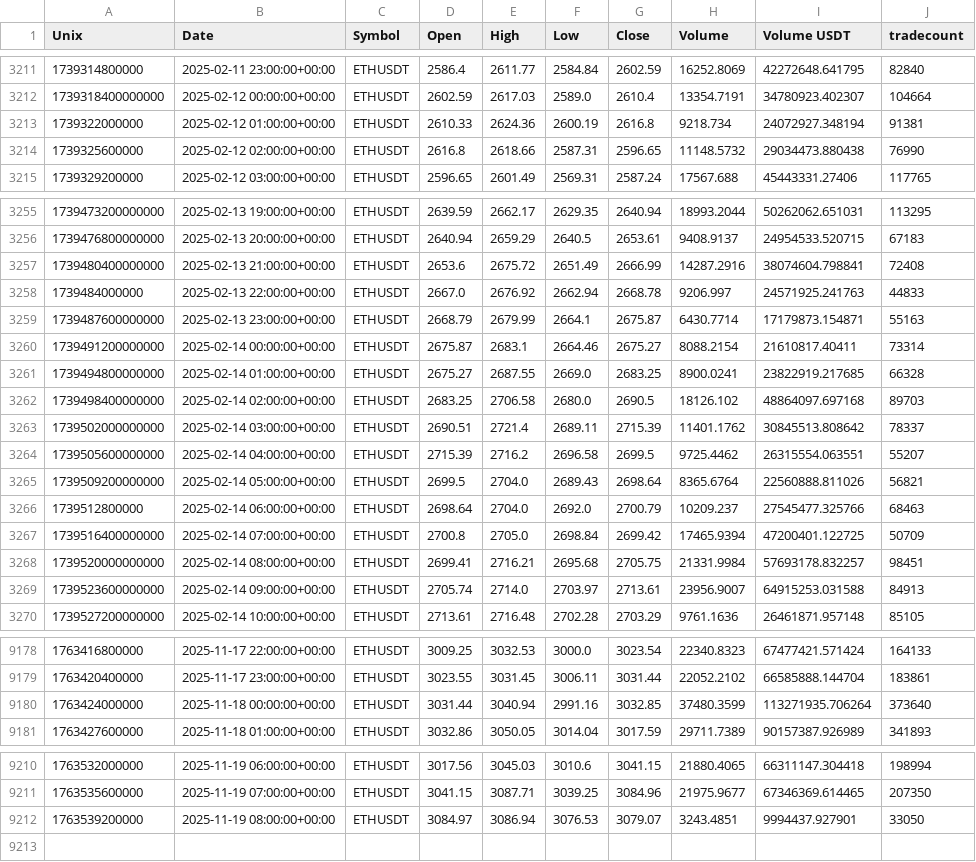
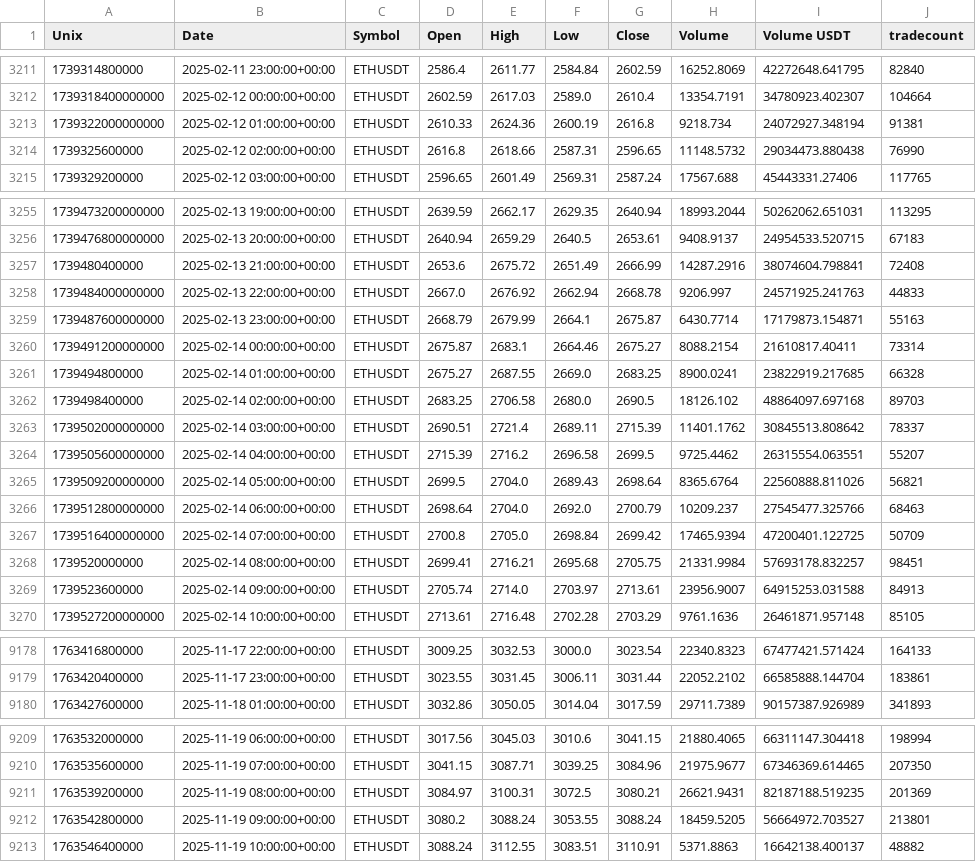
Before and after one commit to CMUJIN/crypto_csi_toolkit, a CSV file: docs/Binance_ETHUSDT_1h_2025-10-02_to_latest.csv, drawn as a sheet; only a part is shown, gaps mark what is left out; the diff covers the shown part only.

```diff
--- a/docs/Binance_ETHUSDT_1h_2025-10-02_to_latest.csv
+++ b/docs/Binance_ETHUSDT_1h_2025-10-02_to_latest.csv
@@ -3212,3 +3212,3 @@ Unix,Date,Symbol,Open,High,Low,Close,Volume,Volume USDT,tradecount
 1739318400000000,2025-02-12 00:00:00+00:00,ETHUSDT,2602.59,2617.03,2589.0,2610.4,13354.7191,34780923.402307,104664
-1739322000000,2025-02-12 01:00:00+00:00,ETHUSDT,2610.33,2624.36,2600.19,2616.8,9218.734,24072927.348194,91381
+1739322000000000,2025-02-12 01:00:00+00:00,ETHUSDT,2610.33,2624.36,2600.19,2616.8,9218.734,24072927.348194,91381
 1739325600000,2025-02-12 02:00:00+00:00,ETHUSDT,2616.8,2618.66,2587.31,2596.65,11148.5732,29034473.880438,76990
@@ -3256,8 +3256,8 @@ Unix,Date,Symbol,Open,High,Low,Close,Volume,Volume USDT,tradecount
 1739476800000000,2025-02-13 20:00:00+00:00,ETHUSDT,2640.94,2659.29,2640.5,2653.61,9408.9137,24954533.520715,67183
-1739480400000000,2025-02-13 21:00:00+00:00,ETHUSDT,2653.6,2675.72,2651.49,2666.99,14287.2916,38074604.798841,72408
-1739484000000,2025-02-13 22:00:00+00:00,ETHUSDT,2667.0,2676.92,2662.94,2668.78,9206.997,24571925.241763,44833
+1739480400000,2025-02-13 21:00:00+00:00,ETHUSDT,2653.6,2675.72,2651.49,2666.99,14287.2916,38074604.798841,72408
+1739484000000000,2025-02-13 22:00:00+00:00,ETHUSDT,2667.0,2676.92,2662.94,2668.78,9206.997,24571925.241763,44833
 1739487600000000,2025-02-13 23:00:00+00:00,ETHUSDT,2668.79,2679.99,2664.1,2675.87,6430.7714,17179873.154871,55163
 1739491200000000,2025-02-14 00:00:00+00:00,ETHUSDT,2675.87,2683.1,2664.46,2675.27,8088.2154,21610817.40411,73314
-1739494800000000,2025-02-14 01:00:00+00:00,ETHUSDT,2675.27,2687.55,2669.0,2683.25,8900.0241,23822919.217685,66328
-1739498400000000,2025-02-14 02:00:00+00:00,ETHUSDT,2683.25,2706.58,2680.0,2690.5,18126.102,48864097.697168,89703
+1739494800000,2025-02-14 01:00:00+00:00,ETHUSDT,2675.27,2687.55,2669.0,2683.25,8900.0241,23822919.217685,66328
+1739498400000,2025-02-14 02:00:00+00:00,ETHUSDT,2683.25,2706.58,2680.0,2690.5,18126.102,48864097.697168,89703
 1739502000000000,2025-02-14 03:00:00+00:00,ETHUSDT,2690.51,2721.4,2689.11,2715.39,11401.1762,30845513.808642,78337
@@ -3265,6 +3265,6 @@ Unix,Date,Symbol,Open,High,Low,Close,Volume,Volume USDT,tradecount
 1739509200000000,2025-02-14 05:00:00+00:00,ETHUSDT,2699.5,2704.0,2689.43,2698.64,8365.6764,22560888.811026,56821
-1739512800000,2025-02-14 06:00:00+00:00,ETHUSDT,2698.64,2704.0,2692.0,2700.79,10209.237,27545477.325766,68463
+1739512800000000,2025-02-14 06:00:00+00:00,ETHUSDT,2698.64,2704.0,2692.0,2700.79,10209.237,27545477.325766,68463
 1739516400000000,2025-02-14 07:00:00+00:00,ETHUSDT,2700.8,2705.0,2698.84,2699.42,17465.9394,47200401.122725,50709
-1739520000000000,2025-02-14 08:00:00+00:00,ETHUSDT,2699.41,2716.21,2695.68,2705.75,21331.9984,57693178.832257,98451
-1739523600000000,2025-02-14 09:00:00+00:00,ETHUSDT,2705.74,2714.0,2703.97,2713.61,23956.9007,64915253.031588,84913
+1739520000000,2025-02-14 08:00:00+00:00,ETHUSDT,2699.41,2716.21,2695.68,2705.75,21331.9984,57693178.832257,98451
+1739523600000,2025-02-14 09:00:00+00:00,ETHUSDT,2705.74,2714.0,2703.97,2713.61,23956.9007,64915253.031588,84913
 1739527200000000,2025-02-14 10:00:00+00:00,ETHUSDT,2713.61,2716.48,2702.28,2703.29,9761.1636,26461871.957148,85105
@@ -9179,3 +9179,2 @@ Unix,Date,Symbol,Open,High,Low,Close,Volume,Volume USDT,tradecount
 1763420400000,2025-11-17 23:00:00+00:00,ETHUSDT,3023.55,3031.45,3006.11,3031.44,22052.2102,66585888.144704,183861
-1763424000000,2025-11-18 00:00:00+00:00,ETHUSDT,3031.44,3040.94,2991.16,3032.85,37480.3599,113271935.706264,373640
 1763427600000,2025-11-18 01:00:00+00:00,ETHUSDT,3032.86,3050.05,3014.04,3017.59,29711.7389,90157387.926989,341893
@@ -9211,2 +9210,4 @@ Unix,Date,Symbol,Open,High,Low,Close,Volume,Volume USDT,tradecount
 1763535600000,2025-11-19 07:00:00+00:00,ETHUSDT,3041.15,3087.71,3039.25,3084.96,21975.9677,67346369.614465,207350
-1763539200000,2025-11-19 08:00:00+00:00,ETHUSDT,3084.97,3086.94,3076.53,3079.07,3243.4851,9994437.927901,33050
+1763539200000,2025-11-19 08:00:00+00:00,ETHUSDT,3084.97,3100.31,3072.5,3080.21,26621.9431,82187188.519235,201369
+1763542800000,2025-11-19 09:00:00+00:00,ETHUSDT,3080.2,3088.24,3053.55,3088.24,18459.5205,56664972.703527,213801
+1763546400000,2025-11-19 10:00:00+00:00,ETHUSDT,3088.24,3112.55,3083.51,3110.91,5371.8863,16642138.400137,48882
```
Also changed, not shown: 132 edited cells elsewhere in this file, docs/AAVEUSDT_chip_strength.csv, docs/BTCUSDT_chip_strength.csv, 9 other files.
